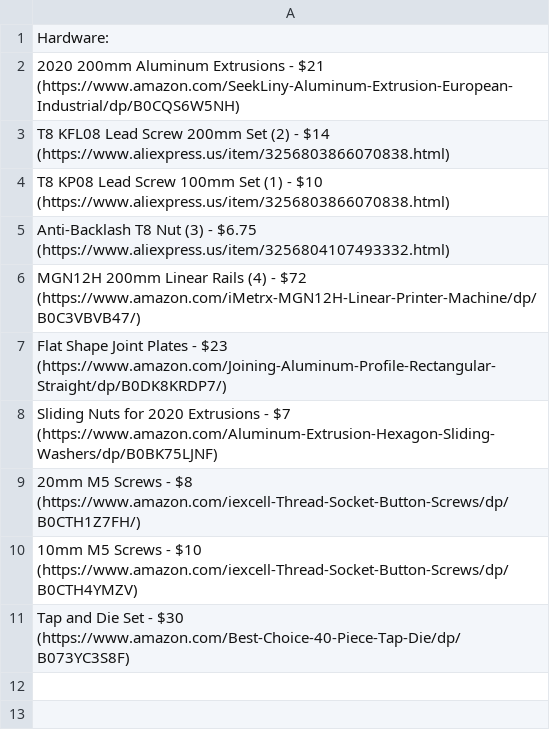
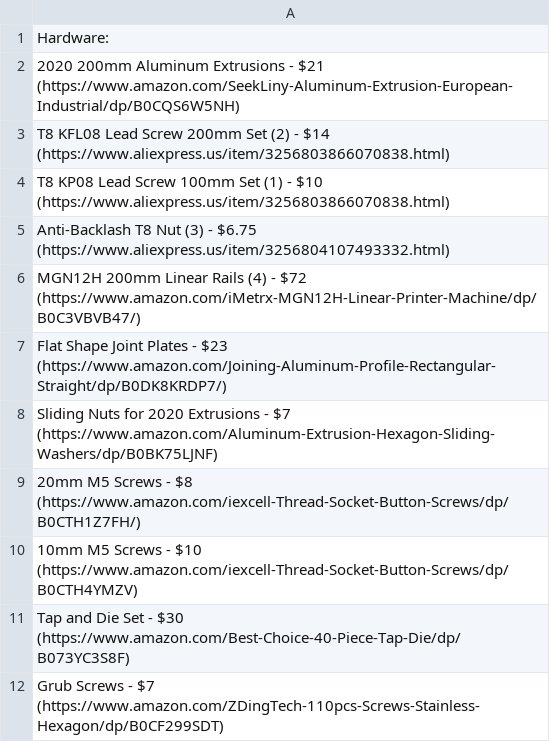
Before and after one commit to Firestorm108/Forge, a CSV file: BOM.csv, drawn as a sheet.

Commit message:
Update BOM.csv

```diff
--- a/BOM.csv
+++ b/BOM.csv
@@ -11 +11,2 @@ Sliding Nuts for 2020 Extrusions - $7 (https://www.amazon.com/Aluminum-Extrusion
 Tap and Die Set - $30 (https://www.amazon.com/Best-Choice-40-Piece-Tap-Die/dp/B073YC3S8F)
+Grub Screws - $7 (https://www.amazon.com/ZDingTech-110pcs-Screws-Stainless-Hexagon/dp/B0CF299SDT)
```
